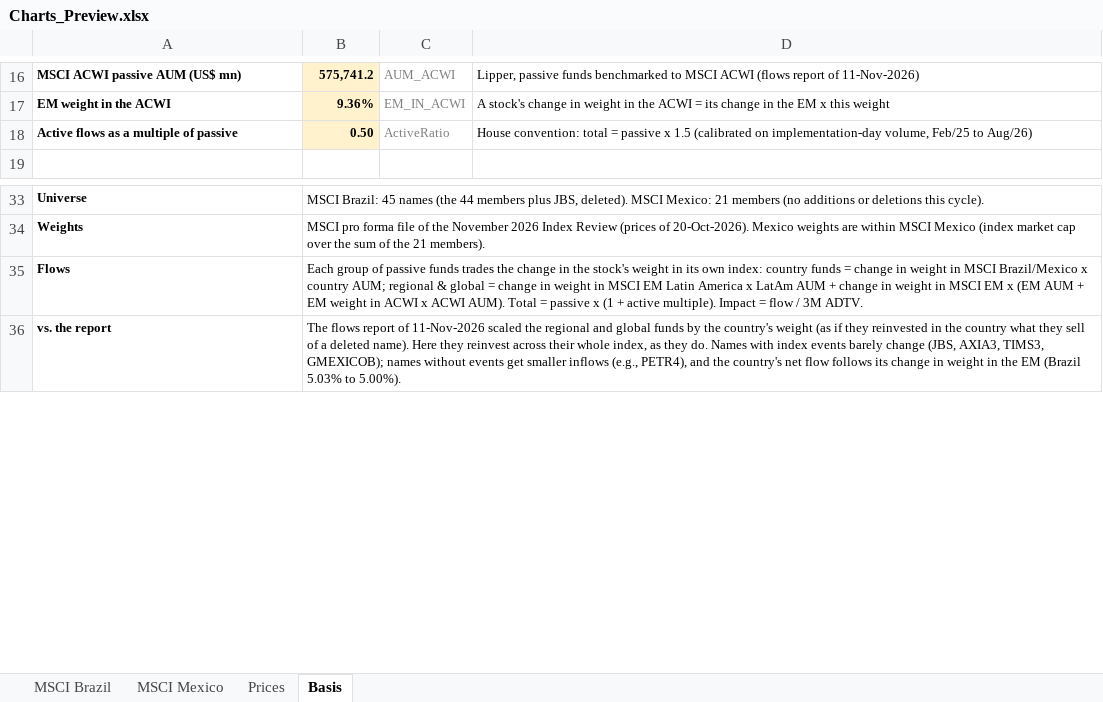
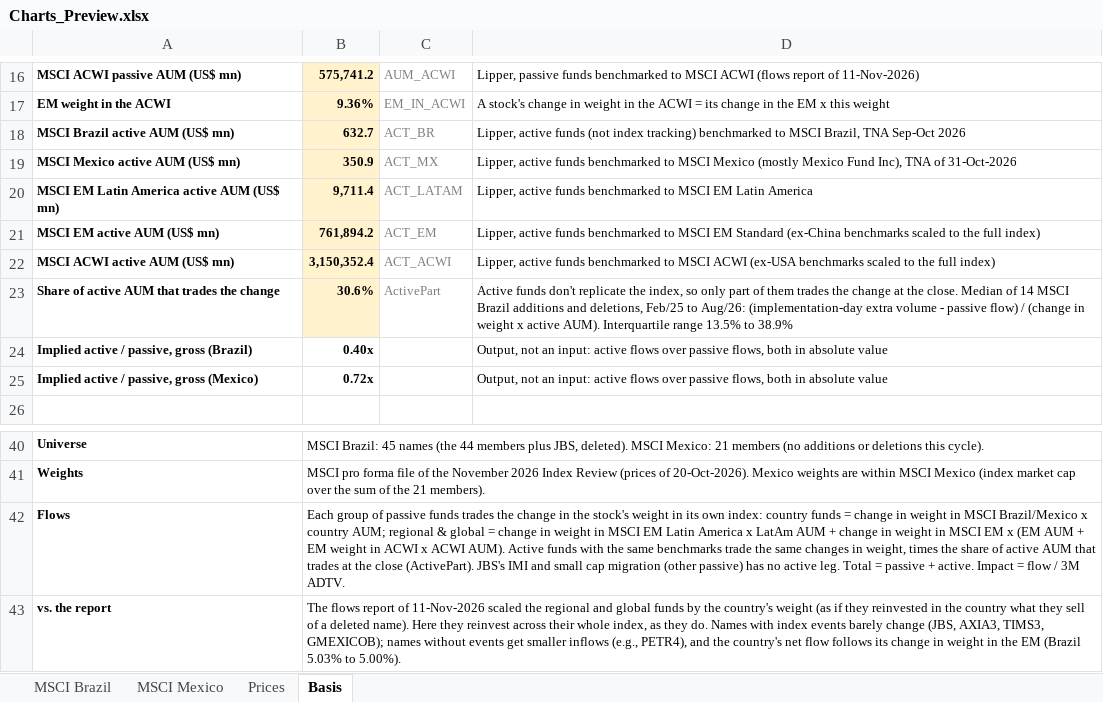
Before and after one commit to CaioLSouza/xp-ray-nov26, an Excel workbook: Charts_Preview.xlsx, sheet Basis, drawn as a sheet; only a part is shown, gaps mark what is left out; values as stored, in another font and other column widths than the file's, no borders; removed rows and columns are numbered as before the commit, all else as after; the diff names each change by its address in the sheet, - before the commit and + after, or states it on an @@ line.

```diff
--- a/Charts_Preview.xlsx (sheet Basis)
+++ b/Charts_Preview.xlsx (sheet Basis)
-row 18: Active flows as a multiple of passive | 0.50 | ActiveRatio | House convention: total = passive x 1.5 (calibrated on implementation-day volume, Feb/25 to Aug/26)
+row 18: MSCI Brazil active AUM (US$ mn) | 632.7 | ACT_BR | Lipper, active funds (not index tracking) benchmarked to MSCI Brazil, TNA Sep-Oct 2026
+row 19: MSCI Mexico active AUM (US$ mn) | 350.9 | ACT_MX | Lipper, active funds benchmarked to MSCI Mexico (mostly Mexico Fund Inc), TNA of 31-Oct-2026
+row 20: MSCI EM Latin America active AUM (US$ mn) | 9,711.4 | ACT_LATAM | Lipper, active funds benchmarked to MSCI EM Latin America
+row 21: MSCI EM active AUM (US$ mn) | 761,894.2 | ACT_EM | Lipper, active funds benchmarked to MSCI EM Standard (ex-China benchmarks scaled to the full index)
+row 22: MSCI ACWI active AUM (US$ mn) | 3,150,352.4 | ACT_ACWI | Lipper, active funds benchmarked to MSCI ACWI (ex-USA benchmarks scaled to the full index)
+row 23: Share of active AUM that trades the change | 30.6% | ActivePart | Active funds don't replicate the index, so only part of them trades the change at the close. Median of 14 MSCI Brazil additions and deletions, Feb/25 to Aug/26: (implementation-day extra volume - passive flow) / (change in weight x active AUM). Interquartile range 13.5% to 38.9%
+row 24: Implied active / passive, gross (Brazil) | 0.40x |  | Output, not an input: active flows over passive flows, both in absolute value
+row 25: Implied active / passive, gross (Mexico) | 0.72x |  | Output, not an input: active flows over passive flows, both in absolute value
-B42: …ACWI AUM). Total = passive x (1 + active multiple). Impact =…
+B42: …ACWI AUM). Active funds with the same benchmarks trade the same changes in weight, times the share of active AUM that trades at the close (ActivePart). JBS's IMI and small cap migration (other passive) has no active leg. Total = passive + active. Impact =…
```
Also changed, not shown: sheet MSCI Brazil, sheet MSCI Mexico, formulas that keep their value, Charts_Preview_BBG.xlsx, 3 other files.
